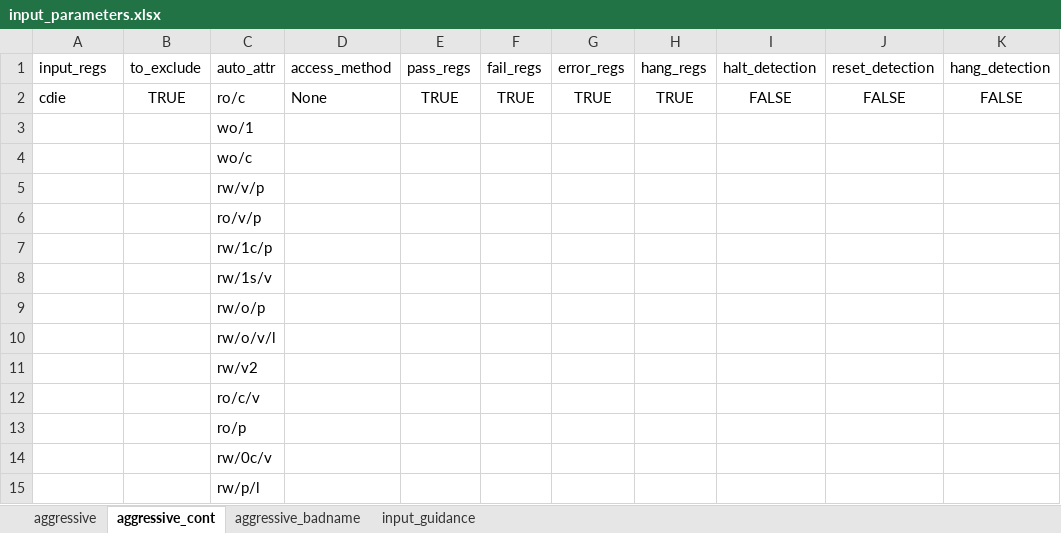
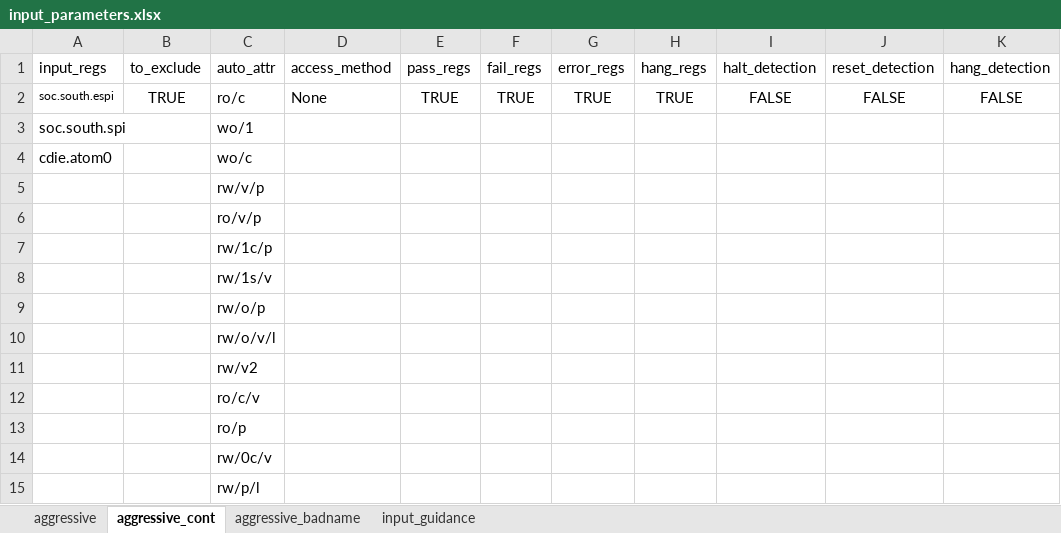
Before and after one commit to David-lck/AggressiVE, an Excel workbook: input_parameters.xlsx, sheet aggressive_cont, drawn as a sheet; only a part is shown; values as stored, in another font and other column widths than the file's, no borders; the diff names each change by its address in the sheet, - before the commit and + after, or states it on an @@ line.

```diff
--- a/input_parameters.xlsx (sheet aggressive_cont)
+++ b/input_parameters.xlsx (sheet aggressive_cont)
-A2 (input_regs): cdie
+A2 (input_regs): soc.south.espi
@@ A2 text size: smaller @@
-A3 (input_regs): (empty)
+A3 (input_regs): soc.south.spi
-A4 (input_regs): (empty)
+A4 (input_regs): cdie.atom0
```
Also changed, not shown: sheet aggressive, 6 other files.
